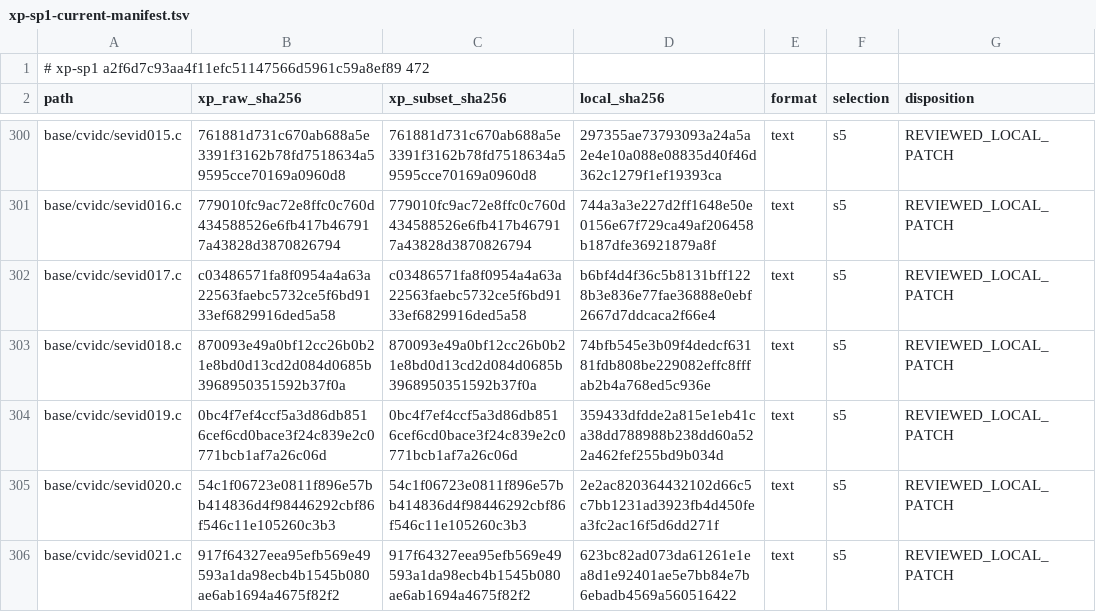
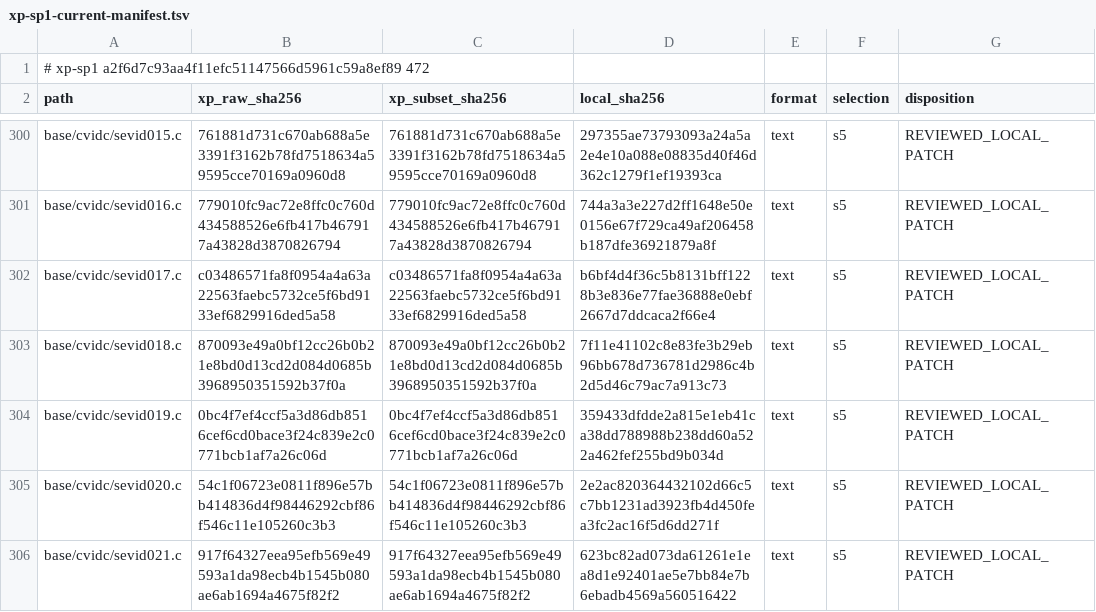
Before and after one commit to cshaxu/softpc, a TSV file: docs/etc/evidence/softpc/xp-sp1-current-manifest.tsv, drawn as a sheet; only a part is shown, gaps mark what is left out.

```diff
--- a/docs/etc/evidence/softpc/xp-sp1-current-manifest.tsv
+++ b/docs/etc/evidence/softpc/xp-sp1-current-manifest.tsv
@@ -302,3 +302,3 @@ base/cvidc/sevid016.c	779010fc9ac72e8ffc0c760d434588526e6fb417b467917a43828d3870
 base/cvidc/sevid017.c	c03486571fa8f0954a4a63a22563faebc5732ce5f6bd9133ef6829916ded5a58	c03486571fa8f0954a4a63a22563faebc5732ce5f6bd9133ef6829916ded5a58	b6bf4d4f36c5b8131bff1228b3e836e77fae36888e0ebf2667d7ddcaca2f66e4	text	s5	REVIEWED_LOCAL_PATCH
-base/cvidc/sevid018.c	870093e49a0bf12cc26b0b21e8bd0d13cd2d084d0685b3968950351592b37f0a	870093e49a0bf12cc26b0b21e8bd0d13cd2d084d0685b3968950351592b37f0a	74bfb545e3b09f4dedcf63181fdb808be229082effc8fffab2b4a768ed5c936e	text	s5	REVIEWED_LOCAL_PATCH
+base/cvidc/sevid018.c	870093e49a0bf12cc26b0b21e8bd0d13cd2d084d0685b3968950351592b37f0a	870093e49a0bf12cc26b0b21e8bd0d13cd2d084d0685b3968950351592b37f0a	7f11e41102c8e83fe3b29eb96bb678d736781d2986c4b2d5d46c79ac7a913c73	text	s5	REVIEWED_LOCAL_PATCH
 base/cvidc/sevid019.c	0bc4f7ef4ccf5a3d86db8516cef6cd0bace3f24c839e2c0771bcb1af7a26c06d	0bc4f7ef4ccf5a3d86db8516cef6cd0bace3f24c839e2c0771bcb1af7a26c06d	359433dfdde2a815e1eb41ca38dd788988b238dd60a522a462fef255bd9b034d	text	s5	REVIEWED_LOCAL_PATCH
```
Also changed, not shown: docs/etc/evidence/softpc/m9-t100-files.tsv, 8 other files.
